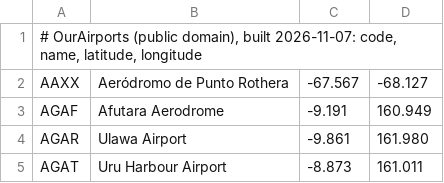
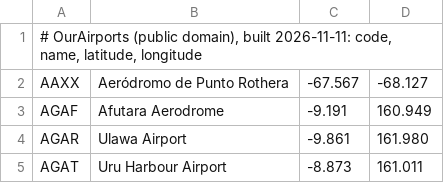
Before and after one commit to fetzu/AeroCheck, a TSV file: AeroCheck/Resources/aerodromes.tsv, drawn as a sheet; only a part is shown.

```diff
--- a/AeroCheck/Resources/aerodromes.tsv
+++ b/AeroCheck/Resources/aerodromes.tsv
@@ -1,2 +1,2 @@
-# OurAirports (public domain), built 2026-11-07: code, name, latitude, longitude
+# OurAirports (public domain), built 2026-11-11: code, name, latitude, longitude
 AAXX	Aeródromo de Punto Rothera	-67.567	-68.127
```
Also changed, not shown: 3 other files.
